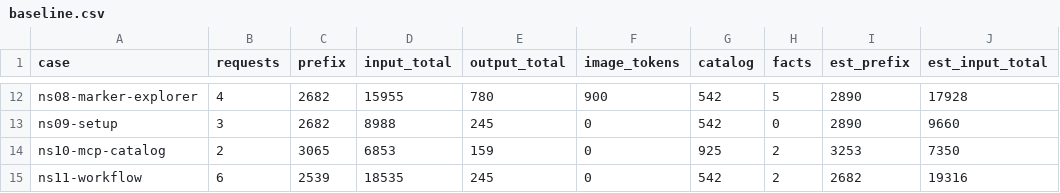
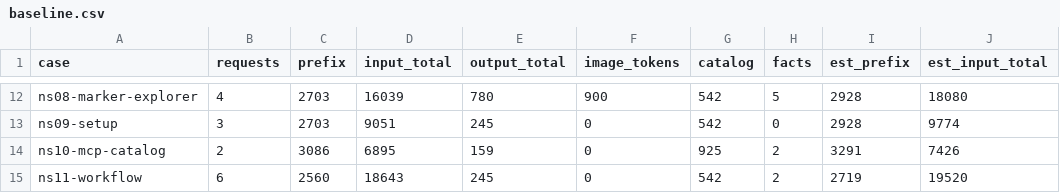
Before and after one commit to Broccolito/gptr, a CSV file: dev/bench/tokens/baseline.csv, drawn as a sheet; only a part is shown, gaps mark what is left out; the diff covers the shown part only.

```diff
--- a/dev/bench/tokens/baseline.csv
+++ b/dev/bench/tokens/baseline.csv
@@ -12,4 +12,4 @@
-"ns08-marker-explorer",4,2682,15955,780,900,542,5,2890,17928
-"ns09-setup",3,2682,8988,245,0,542,0,2890,9660
-"ns10-mcp-catalog",2,3065,6853,159,0,925,2,3253,7350
-"ns11-workflow",6,2539,18535,245,0,542,2,2682,19316
+"ns08-marker-explorer",4,2703,16039,780,900,542,5,2928,18080
+"ns09-setup",3,2703,9051,245,0,542,0,2928,9774
+"ns10-mcp-catalog",2,3086,6895,159,0,925,2,3291,7426
+"ns11-workflow",6,2560,18643,245,0,542,2,2719,19520
```
Also changed, not shown: 40 edited cells elsewhere in this file, 3 other files.
